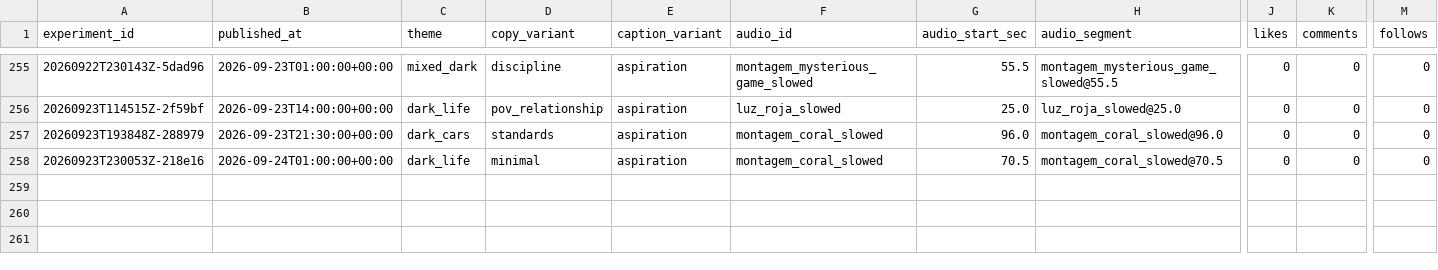
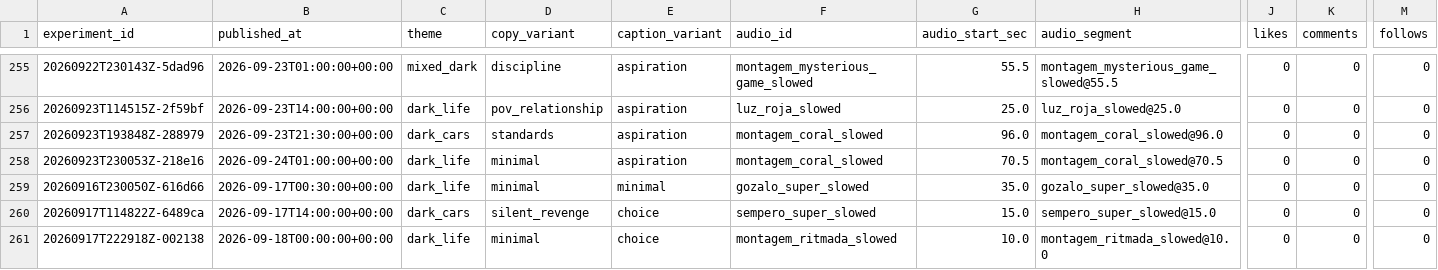
Before and after one commit to Wahb-tech/video-pipeline, a CSV file: data/metric_snapshots.csv, drawn as a sheet; only a part is shown, gaps mark what is left out; rows hold the shown columns only; the diff names each change by its address in the sheet, - before the commit and + after, or states it on an @@ line.

```diff
--- a/data/metric_snapshots.csv
+++ b/data/metric_snapshots.csv
+row 259: 20260916T230050Z-616d66 | 2026-09-17T00:30:00+00:00 | dark_life | minimal | minimal | gozalo_super_slowed | 35.0 | gozalo_super_slowed@35.0 | 0 | 0 | 0
+row 260: 20260917T114822Z-6489ca | 2026-09-17T14:00:00+00:00 | dark_cars | silent_revenge | choice | sempero_super_slowed | 15.0 | sempero_super_slowed@15.0 | 0 | 0 | 0
+row 261: 20260917T222918Z-002138 | 2026-09-18T00:00:00+00:00 | dark_life | minimal | choice | montagem_ritmada_slowed | 10.0 | montagem_ritmada_slowed@10.0 | 0 | 0 | 0
```
Also changed, not shown: data/published_posts.csv, 2 other files.
